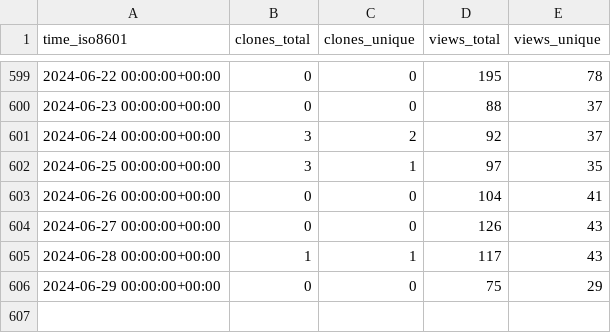
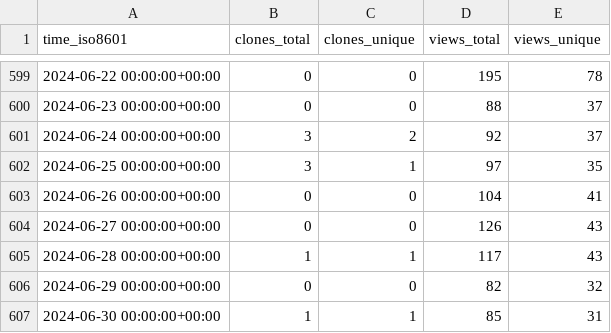
Before and after one commit to BlankTMing/SteamDepotDownloaderGUI, a CSV file: mmvanheusden/SteamDepotDownloaderGUI/ghrs-data/views_clones_aggregate.csv, drawn as a sheet; only a part is shown, gaps mark what is left out.

```diff
--- a/mmvanheusden/SteamDepotDownloaderGUI/ghrs-data/views_clones_aggregate.csv
+++ b/mmvanheusden/SteamDepotDownloaderGUI/ghrs-data/views_clones_aggregate.csv
@@ -605,2 +605,3 @@ time_iso8601,clones_total,clones_unique,views_total,views_unique
 2024-06-28 00:00:00+00:00,1,1,117,43
-2024-06-29 00:00:00+00:00,0,0,75,29
+2024-06-29 00:00:00+00:00,0,0,82,32
+2024-06-30 00:00:00+00:00,1,1,85,31
```
Also changed, not shown: 1 other file.
